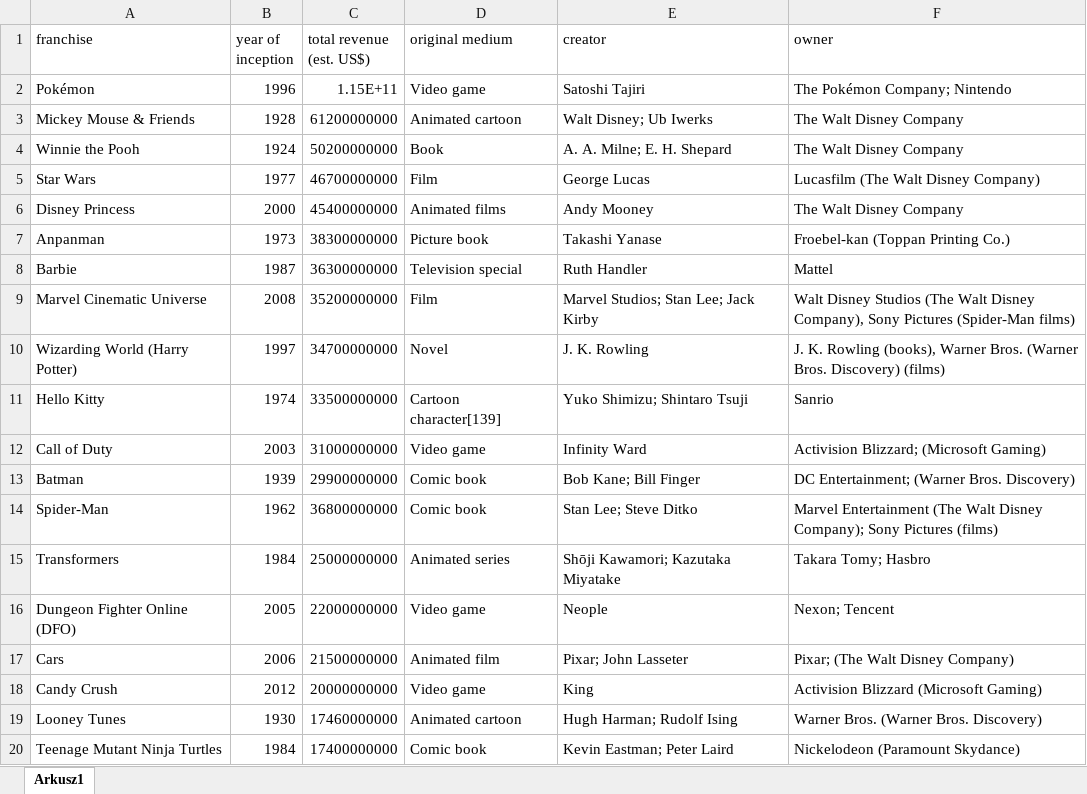
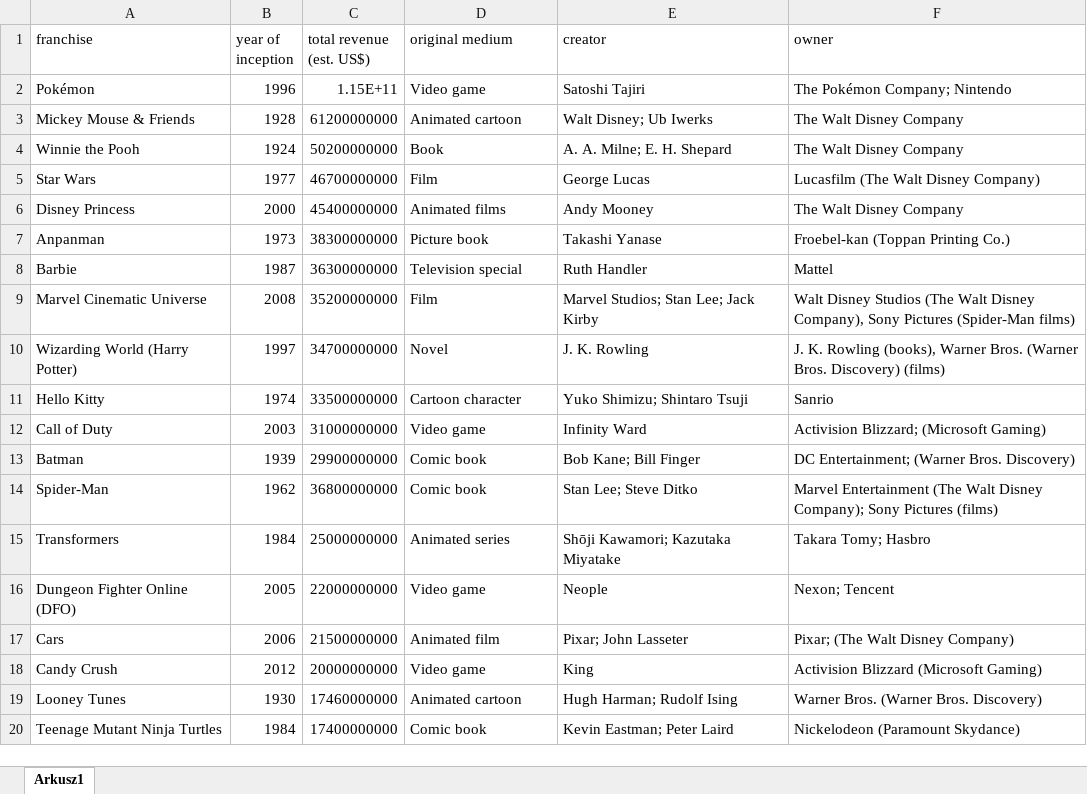
Before and after one commit to HiczHicz/Pokemon, an Excel workbook: franchise_worth.xlsx, sheet Arkusz1, drawn as a sheet; values as stored, in another font and other column widths than the file's, no borders; the diff names each change by its address in the sheet, - before the commit and + after, or states it on an @@ line.

```diff
--- a/franchise_worth.xlsx (sheet Arkusz1)
+++ b/franchise_worth.xlsx (sheet Arkusz1)
-D11 (original medium): Cartoon character[139]
+D11 (original medium): Cartoon character
```
Also changed, not shown: 2 other files.
